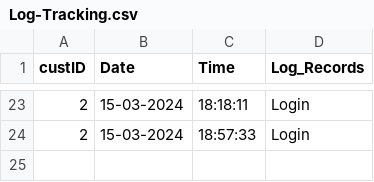
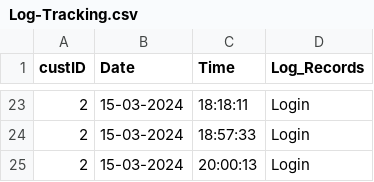
Before and after one commit to AFriedPotato28/CSC1109OOP, a CSV file: Log-Tracking.csv, drawn as a sheet; only a part is shown, gaps mark what is left out; the diff names each change by its address in the sheet, - before the commit and + after, or states it on an @@ line.

```diff
--- a/Log-Tracking.csv
+++ b/Log-Tracking.csv
+row 25: 2 | 15-03-2024 | 20:00:13 | Login
```
Also changed, not shown: 2 other files.
